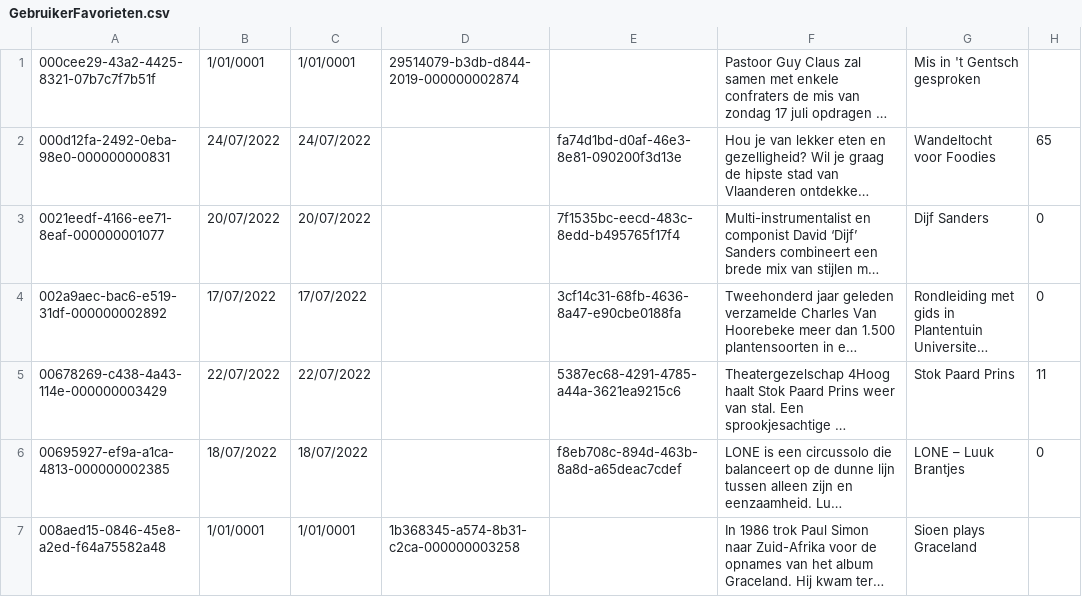
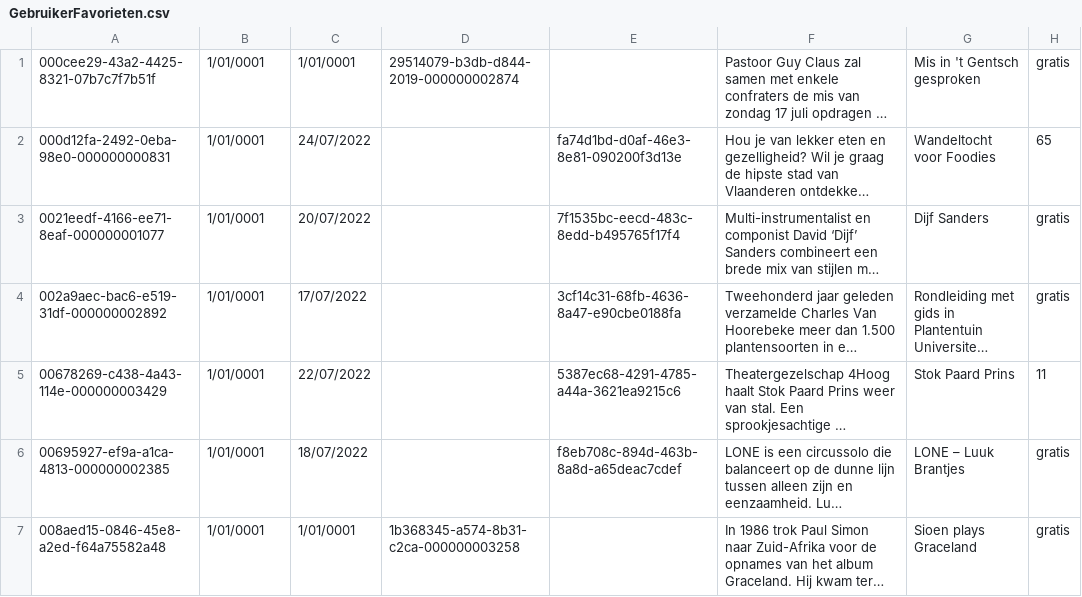
Before and after one commit to GeertDeloof/EE_GentseFeesten, a CSV file: GebruikerFavorieten.csv, drawn as a sheet; long unchanged cells end in …; the diff names each change by its address in the sheet, - before the commit and + after, or states it on an @@ line.

Commit message:
Boom-begin

```diff
--- a/GebruikerFavorieten.csv
+++ b/GebruikerFavorieten.csv
-H1: (empty)
+H1: gratis
-B2: 24/07/2022
+B2: 1/01/0001
-B3: 20/07/2022
+B3: 1/01/0001
-H3:H4: 0
+H3:H4: gratis
-B4: 17/07/2022
+B4: 1/01/0001
-B5: 22/07/2022
+B5: 1/01/0001
-B6: 18/07/2022
+B6: 1/01/0001
-H6: 0
+H6: gratis
-H7: (empty)
+H7: gratis
```
